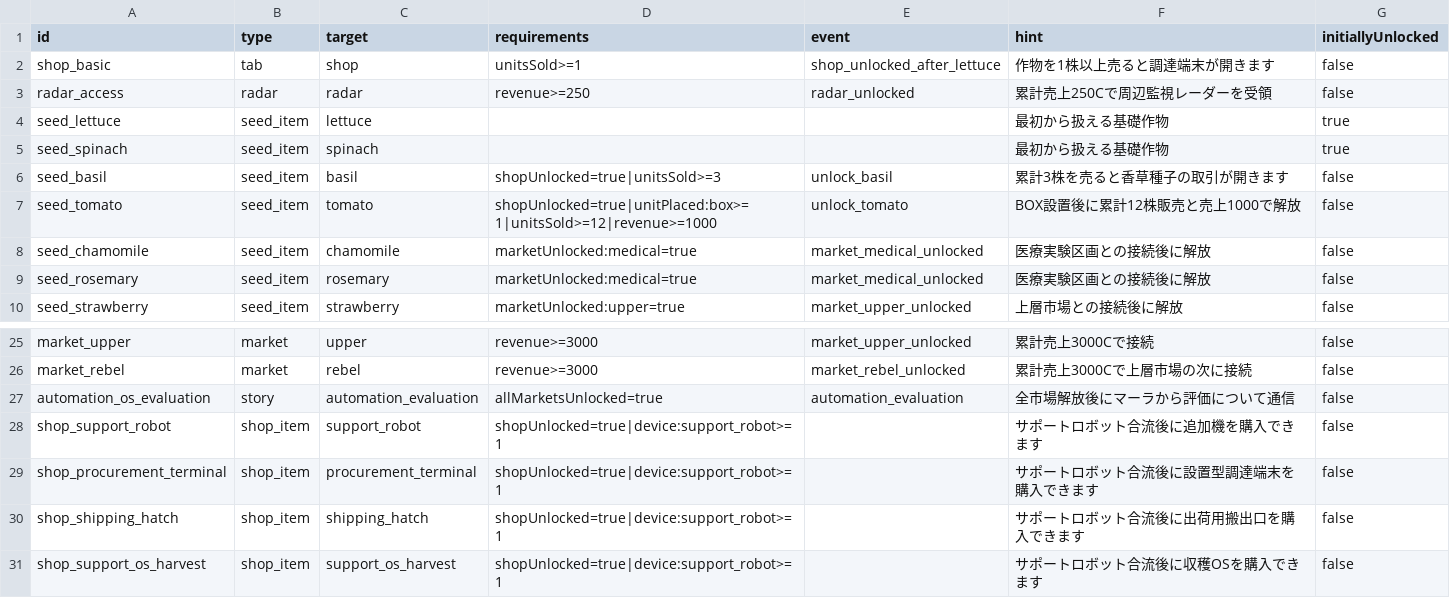
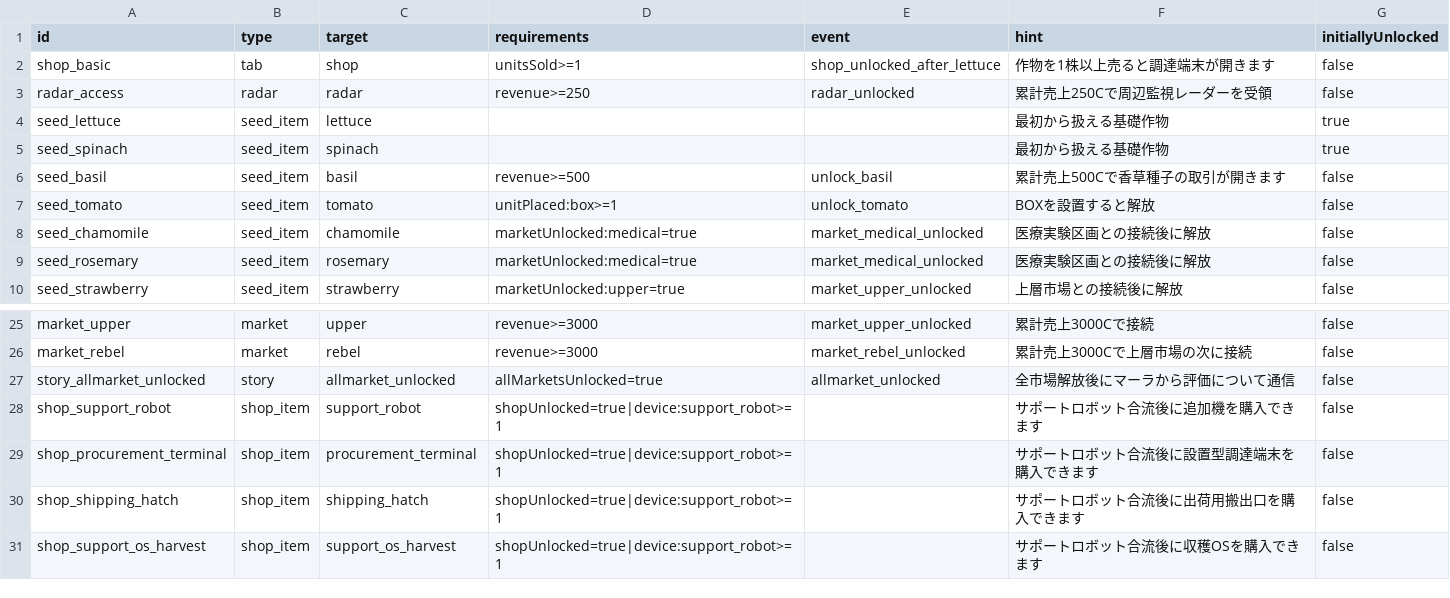
Before and after one commit to ziroz-tech/UnderGreen, a CSV file: data/unlocks.csv, drawn as a sheet; only a part is shown, gaps mark what is left out.

Commit message:
Add files via upload

```diff
--- a/data/unlocks.csv
+++ b/data/unlocks.csv
@@ -5,4 +5,4 @@ seed_lettuce,seed_item,lettuce,,,最初から扱える基礎作物,true
 seed_spinach,seed_item,spinach,,,最初から扱える基礎作物,true
-seed_basil,seed_item,basil,shopUnlocked=true|unitsSold>=3,unlock_basil,累計3株を売ると香草種子の取引が開きます,false
-seed_tomato,seed_item,tomato,shopUnlocked=true|unitPlaced:box>=1|unitsSold>=12|revenue>=1000,unlock_tomato,BOX設置後に累計12株販売と売上1000で解放,false
+seed_basil,seed_item,basil,revenue>=500,unlock_basil,累計売上500Cで香草種子の取引が開きます,false
+seed_tomato,seed_item,tomato,unitPlaced:box>=1,unlock_tomato,BOXを設置すると解放,false
 seed_chamomile,seed_item,chamomile,marketUnlocked:medical=true,market_medical_unlocked,医療実験区画との接続後に解放,false
@@ -26,3 +26,3 @@ market_upper,market,upper,revenue>=3000,market_upper_unlocked,累計売上3000C
 market_rebel,market,rebel,revenue>=3000,market_rebel_unlocked,累計売上3000Cで上層市場の次に接続,false
-automation_os_evaluation,story,automation_evaluation,allMarketsUnlocked=true,automation_evaluation,全市場解放後にマーラから評価について通信,false
+story_allmarket_unlocked,story,allmarket_unlocked,allMarketsUnlocked=true,allmarket_unlocked,全市場解放後にマーラから評価について通信,false
 shop_support_robot,shop_item,support_robot,shopUnlocked=true|device:support_robot>=1,,サポートロボット合流後に追加機を購入できます,false
```
